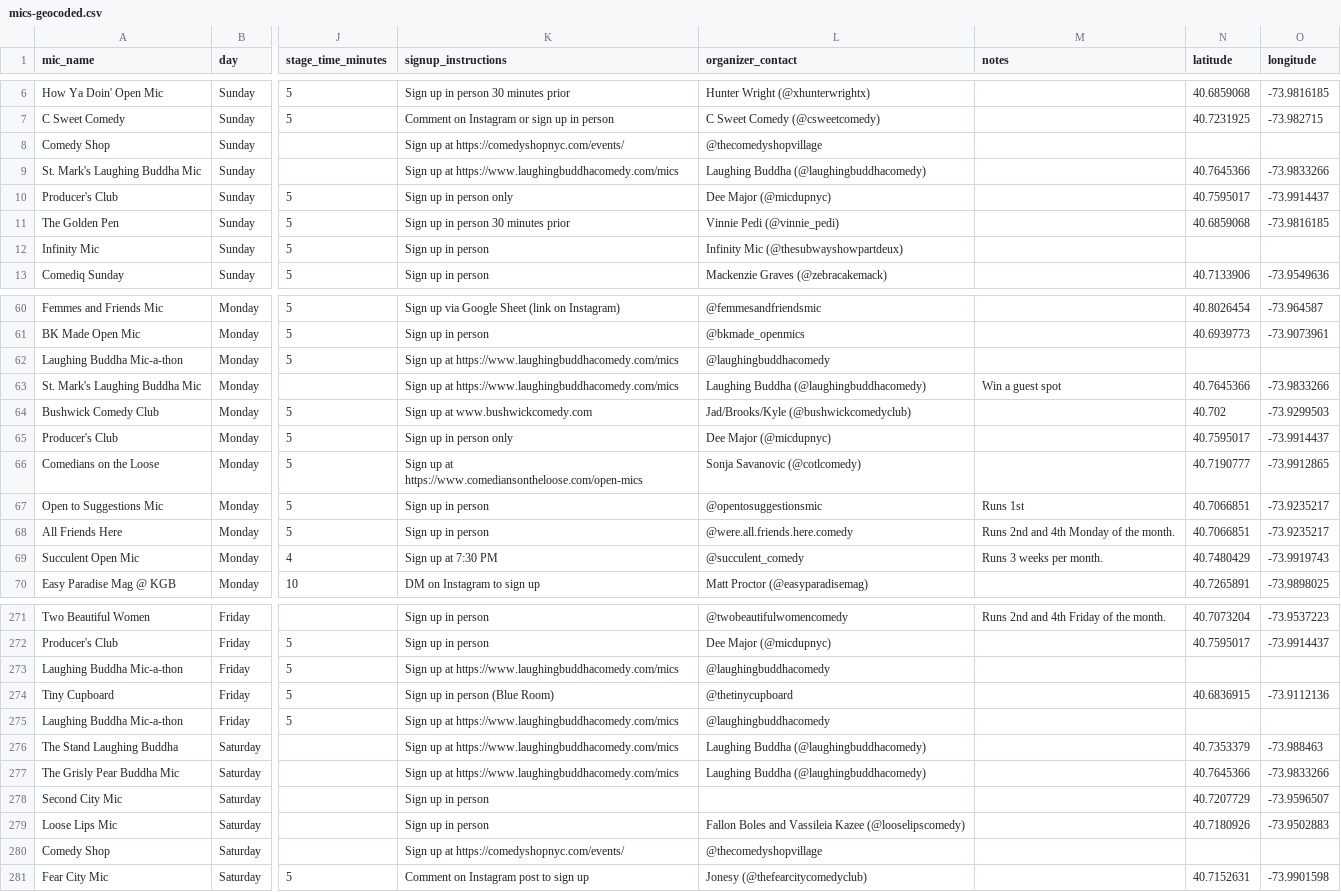
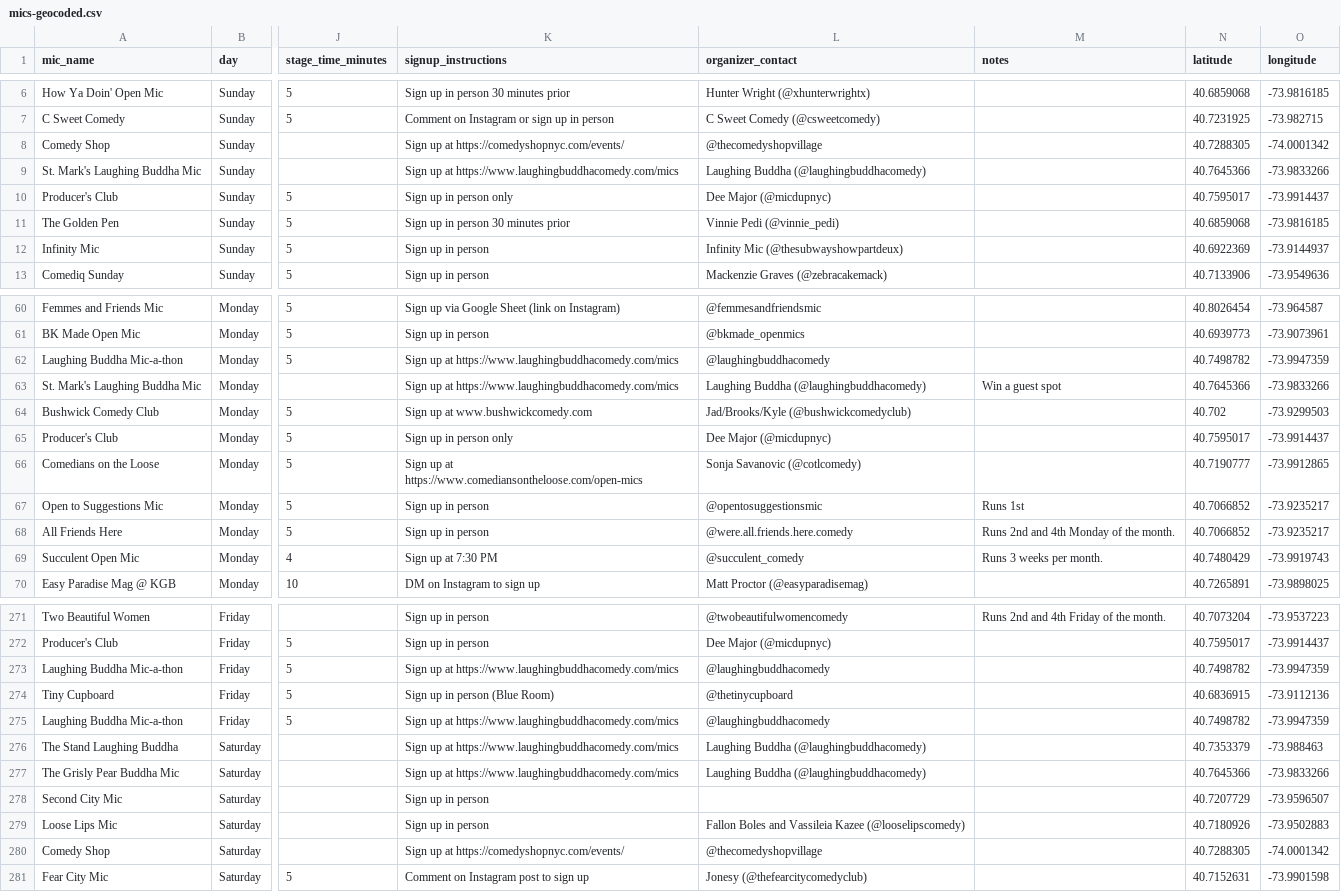
Before and after one commit to japper2277/micmap, a CSV file: api/mics-geocoded.csv, drawn as a sheet; only a part is shown, gaps mark what is left out; the diff covers the shown part only; the diff names each change by its address in the sheet, - before the commit and + after, or states it on an @@ line.

```diff
--- a/api/mics-geocoded.csv
+++ b/api/mics-geocoded.csv
-N8 (latitude): (empty)
+N8 (latitude): 40.7288305
-O8 (longitude): (empty)
+O8 (longitude): -74.0001342
-N12 (latitude): (empty)
+N12 (latitude): 40.6922369
-O12 (longitude): (empty)
+O12 (longitude): -73.9144937
-N62 (latitude): (empty)
+N62 (latitude): 40.7498782
-O62 (longitude): (empty)
+O62 (longitude): -73.9947359
-N67:N68 (latitude): 40.7066851
+N67:N68 (latitude): 40.7066852
-N273 (latitude): (empty)
+N273 (latitude): 40.7498782
-O273 (longitude): (empty)
+O273 (longitude): -73.9947359
-N275 (latitude): (empty)
+N275 (latitude): 40.7498782
-O275 (longitude): (empty)
+O275 (longitude): -73.9947359
-N280 (latitude): (empty)
+N280 (latitude): 40.7288305
-O280 (longitude): (empty)
+O280 (longitude): -74.0001342
```
Also changed, not shown: 79 edited cells elsewhere in this file, 2 other files.
